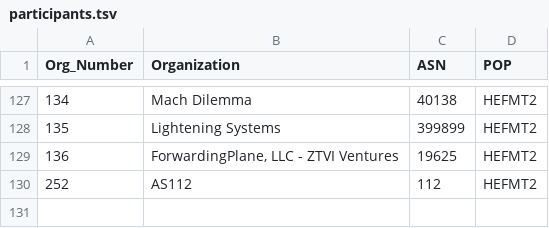
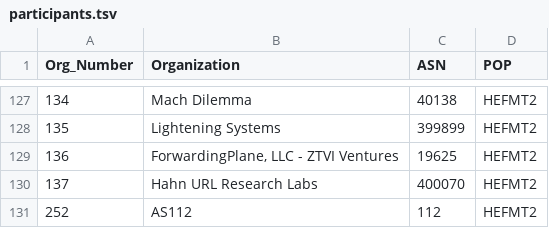
Before and after one commit to PhirePhly/fcix, a TSV file: participants.tsv, drawn as a sheet; only a part is shown, gaps mark what is left out; the diff names each change by its address in the sheet, - before the commit and + after, or states it on an @@ line.

Commit message:
new member

```diff
--- a/participants.tsv
+++ b/participants.tsv
+row 130: 137 | Hahn URL Research Labs | 400070 | HEFMT2
```
